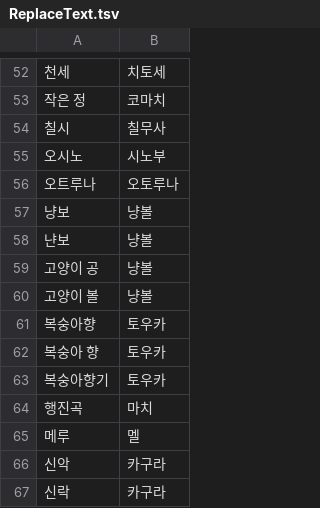
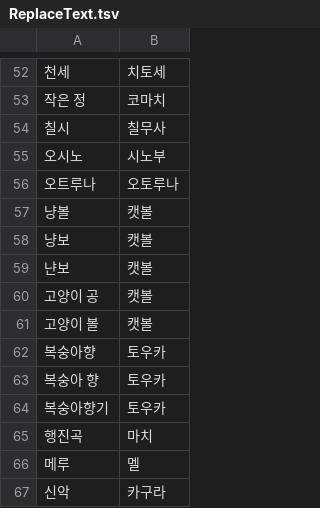
Before and after one commit to re4ever/AG_Translate_new, a TSV file: ReplaceText.tsv, drawn as a sheet; only a part is shown, gaps mark what is left out; the shorter side is filled out with more unchanged rows.

```diff
--- a/ReplaceText.tsv
+++ b/ReplaceText.tsv
@@ -56,6 +56,7 @@
 오트루나	오토루나
-냥보	냥볼
-냔보	냥볼
-고양이 공	냥볼
-고양이 볼	냥볼
+냥볼	캣볼
+냥보	캣볼
+냔보	캣볼
+고양이 공	캣볼
+고양이 볼	캣볼
 복숭아향	토우카
```
Also changed, not shown: Plot_CN_OptionSheet.csv, Plot_JAP_NameSheet.csv, 34 other files.
